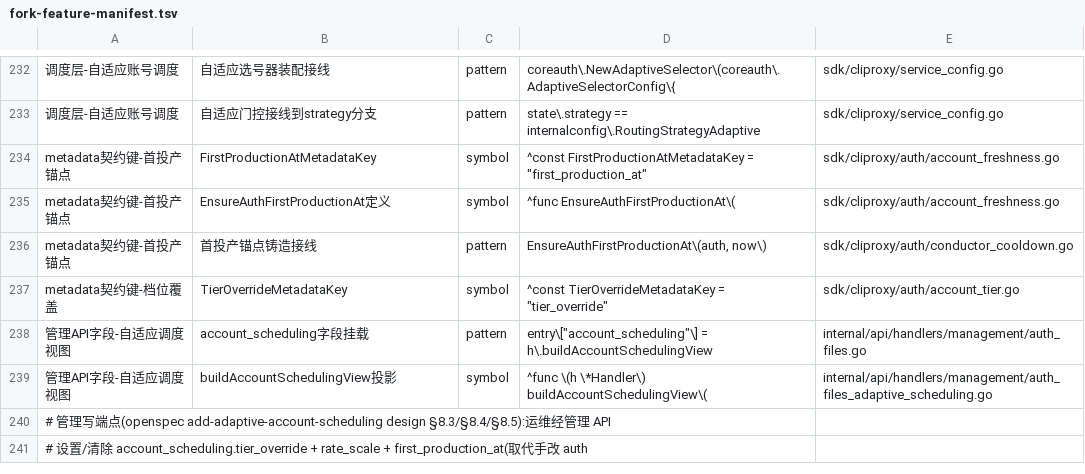
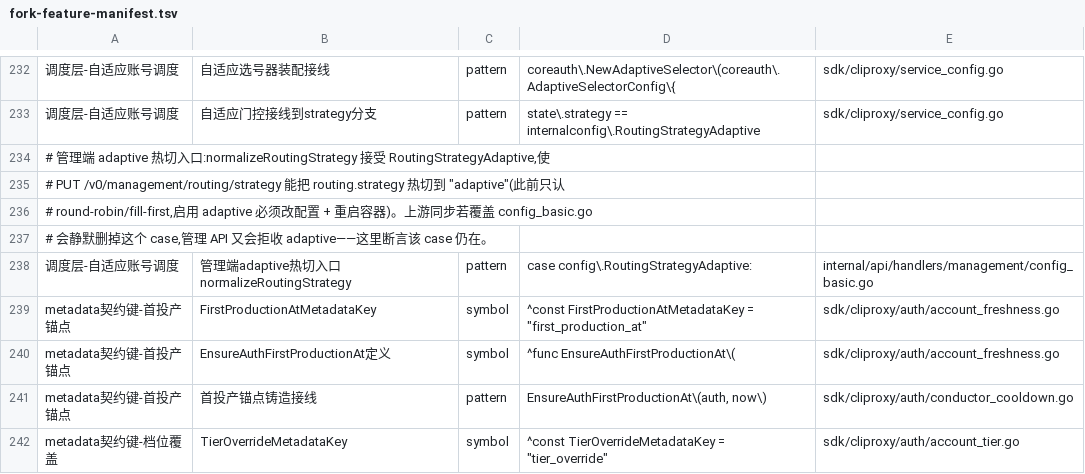
Before and after one commit to 0xTract0r/CLIProxyAPIPlus, a TSV file: scripts/upstream-sync/fork-feature-manifest.tsv, drawn as a sheet; only a part is shown, gaps mark what is left out; the shorter side is filled out with more unchanged rows; the diff names each change by its address in the sheet, - before the commit and + after, or states it on an @@ line.

```diff
--- a/scripts/upstream-sync/fork-feature-manifest.tsv
+++ b/scripts/upstream-sync/fork-feature-manifest.tsv
+row 234: # 管理端 adaptive 热切入口:normalizeRoutingStrategy 接受 RoutingStrategyAdaptive,使
+row 235: # PUT /v0/management/routing/strategy 能把 routing.strategy 热切到 "adaptive"(此前只认
+row 236: # round-robin/fill-first,启用 adaptive 必须改配置 + 重启容器)。上游同步若覆盖 config_basic.go
+row 237: # 会静默删掉这个 case,管理 API 又会拒收 adaptive——这里断言该 case 仍在。
+row 238: 调度层-自适应账号调度 | 管理端adaptive热切入口normalizeRoutingStrategy | pattern | case config\.RoutingStrategyAdaptive: | internal/api/handlers/management/config_basic.go
```
Also changed, not shown: 2 other files.
